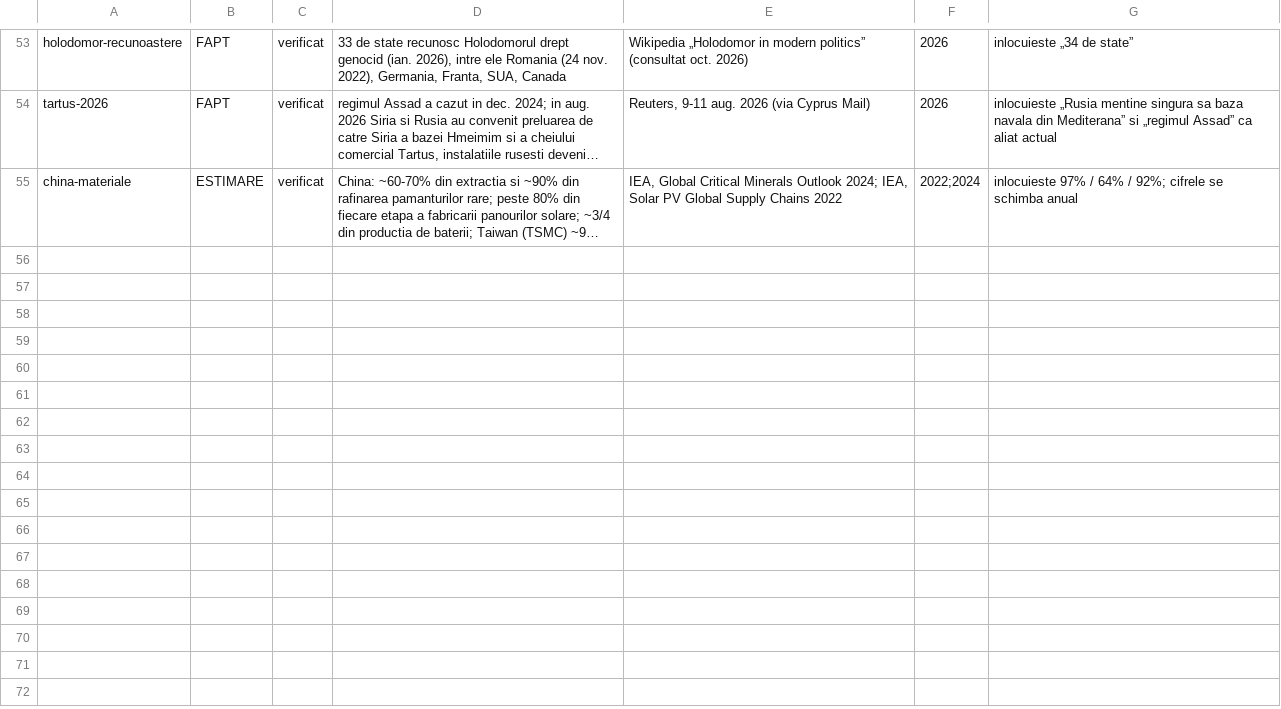
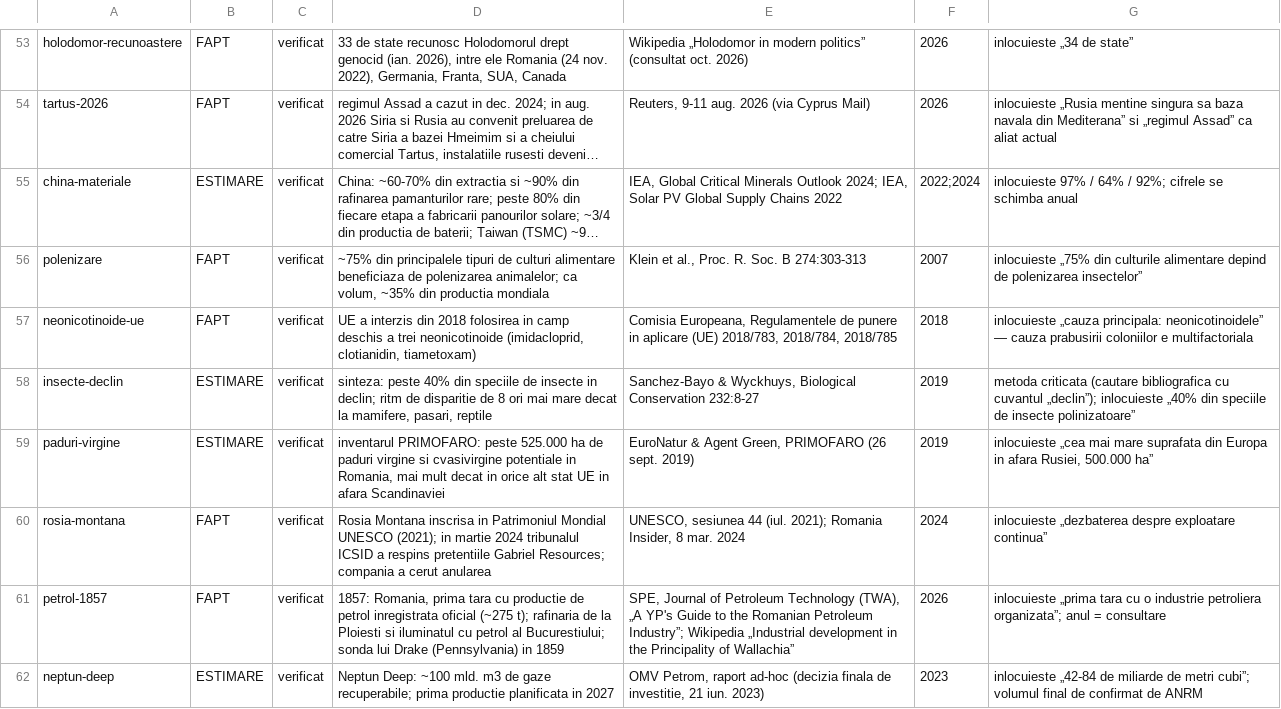
Before and after one commit to norgedan/norgedan.github.io, a TSV file: scripts/afirmatii.tsv, drawn as a sheet; only a part is shown, gaps mark what is left out; long unchanged cells end in …; the diff covers the shown part only; the diff names each change by its address in the sheet, - before the commit and + after, or states it on an @@ line.

Commit message:
pas21: registru +13 afirmatii Doc V, formulari retrase, 174.000 cuvinte, firul Brancusi

```diff
--- a/scripts/afirmatii.tsv
+++ b/scripts/afirmatii.tsv
+row 56: polenizare | FAPT | verificat | ~75% din principalele tipuri de culturi alimentare beneficiaza de polenizarea animalelor; ca volum, ~35% din productia mondiala | Klein et al., Proc. R. Soc. B 274:303-313 | 2007 | inlocuieste „75% din culturile alimentare depind de polenizarea insectelor”
+row 57: neonicotinoide-ue | FAPT | verificat | UE a interzis din 2018 folosirea in camp deschis a trei neonicotinoide (imidacloprid, clotianidin, tiametoxam) | Comisia Europeana, Regulamentele de punere in aplicare (UE) 2018/783, 2018/784, 2018/785 | 2018 | inlocuieste „cauza principala: neonicotinoidele” — cauza prabusirii coloniilor e multifactoriala
+row 58: insecte-declin | ESTIMARE | verificat | sinteza: peste 40% din speciile de insecte in declin; ritm de disparitie de 8 ori mai mare decat la mamifere, pasari, reptile | Sanchez-Bayo & Wyckhuys, Biological Conservation 232:8-27 | 2019 | metoda criticata (cautare bibliografica cu cuvantul „declin”); inlocuieste „40% din speciile de insecte polinizatoare”
+row 59: paduri-virgine | ESTIMARE | verificat | inventarul PRIMOFARO: peste 525.000 ha de paduri virgine si cvasivirgine potentiale in Romania, mai mult decat in orice alt stat UE in afara Scandinaviei | EuroNatur & Agent Green, PRIMOFARO (26 sept. 2019) | 2019 | inlocuieste „cea mai mare suprafata din Europa in afara Rusiei, 500.000 ha”
+row 60: rosia-montana | FAPT | verificat | Rosia Montana inscrisa in Patrimoniul Mondial UNESCO (2021); in martie 2024 tribunalul ICSID a respins pretentiile Gabriel Resources; compania a cerut anularea | UNESCO, sesiunea 44 (iul. 2021); Romania Insider, 8 mar. 2024 | 2024 | inlocuieste „dezbaterea despre exploatare continua”
+row 61: petrol-1857 | FAPT | verificat | 1857: Romania, prima tara cu productie de petrol inregistrata oficial (~275 t); rafinaria de la Ploiesti si iluminatul cu petrol al Bucurestiului; sonda lui Drake (Pennsylvania) in 1859 | SPE, Journal of Petroleum Technology (TWA), „A YP's Guide to the Romanian Petroleum Industry”; Wikipedia „Industrial development in the Principality of Wallachia” | 2026 | inlocuieste „prima tara cu o industrie petroliera organizata”; anul = consultare
+row 62: neptun-deep | ESTIMARE | verificat | Neptun Deep: ~100 mld. m3 de gaze recuperabile; prima productie planificata in 2027 | OMV Petrom, raport ad-hoc (decizia finala de investitie, 21 iun. 2023) | 2023 | inlocuieste „42-84 de miliarde de metri cubi”; volumul final de confirmat de ANRM
```
Also changed, not shown: 6 added rows and 1 edited cell elsewhere in this file, 2 other files.
